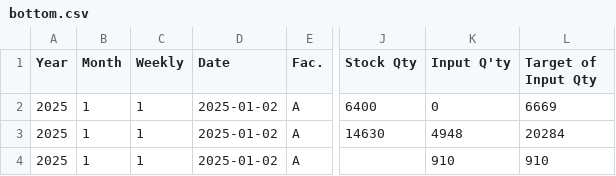
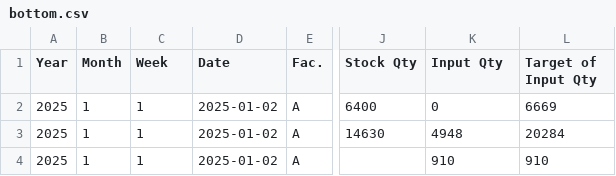
Before and after one commit to trungduy201202/Subcon, a CSV file: data/bottom.csv, drawn as a sheet; only a part is shown, gaps mark what is left out; the diff names each change by its address in the sheet, - before the commit and + after, or states it on an @@ line.

```diff
--- a/data/bottom.csv
+++ b/data/bottom.csv
-C1: Weekly
+C1: Week
-K1: Input Q'ty
+K1: Input Qty
```
Also changed, not shown: data/upper.csv, 1 other file.
